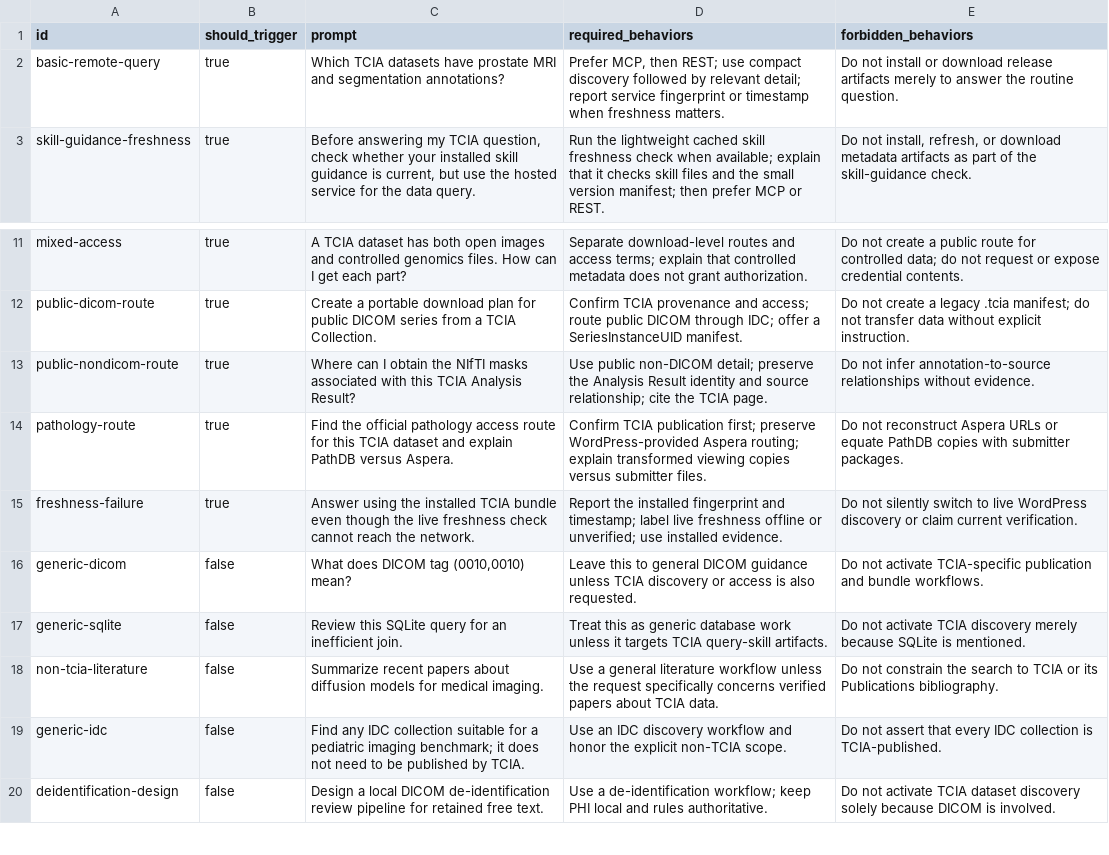
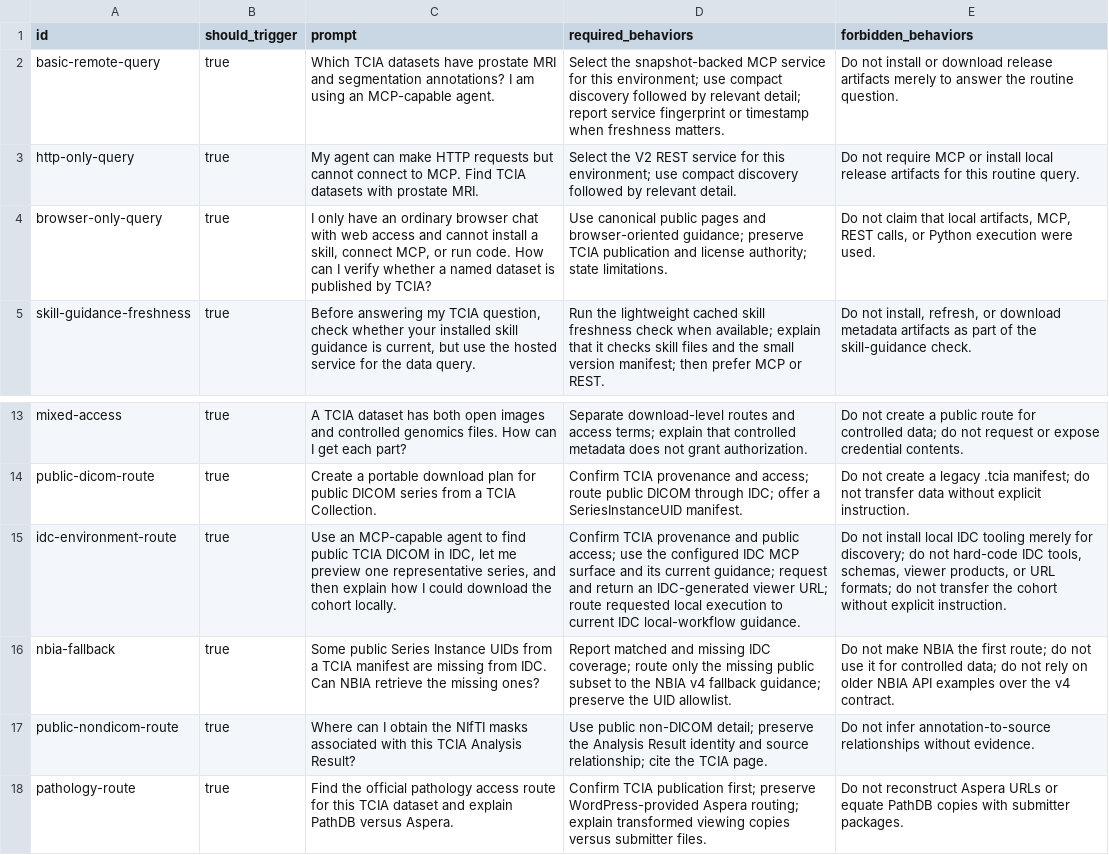
Before and after one commit to kirbyju/tcia-query-skill, a CSV file: evals/prompts.csv, drawn as a sheet; only a part is shown, gaps mark what is left out; the shorter side is filled out with more unchanged rows.

Commit message:
Refine environment-based data routing

```diff
--- a/evals/prompts.csv
+++ b/evals/prompts.csv
@@ -1,3 +1,5 @@
 id,should_trigger,prompt,required_behaviors,forbidden_behaviors
-basic-remote-query,true,"Which TCIA datasets have prostate MRI and segmentation annotations?","Prefer MCP, then REST; use compact discovery followed by relevant detail; report service fingerprint or timestamp when freshness matters.","Do not install or download release artifacts merely to answer the routine question."
+basic-remote-query,true,"Which TCIA datasets have prostate MRI and segmentation annotations? I am using an MCP-capable agent.","Select the snapshot-backed MCP service for this environment; use compact discovery followed by relevant detail; report service fingerprint or timestamp when freshness matters.","Do not install or download release artifacts merely to answer the routine question."
+http-only-query,true,"My agent can make HTTP requests but cannot connect to MCP. Find TCIA datasets with prostate MRI.","Select the V2 REST service for this environment; use compact discovery followed by relevant detail.","Do not require MCP or install local release artifacts for this routine query."
+browser-only-query,true,"I only have an ordinary browser chat with web access and cannot install a skill, connect MCP, or run code. How can I verify whether a named dataset is published by TCIA?","Use canonical public pages and browser-oriented guidance; preserve TCIA publication and license authority; state limitations.","Do not claim that local artifacts, MCP, REST calls, or Python execution were used."
 skill-guidance-freshness,true,"Before answering my TCIA question, check whether your installed skill guidance is current, but use the hosted service for the data query.","Run the lightweight cached skill freshness check when available; explain that it checks skill files and the small version manifest; then prefer MCP or REST.","Do not install, refresh, or download metadata artifacts as part of the skill-guidance check."
@@ -12,2 +14,4 @@ mixed-access,true,"A TCIA dataset has both open images and controlled genomics f
 public-dicom-route,true,"Create a portable download plan for public DICOM series from a TCIA Collection.","Confirm TCIA provenance and access; route public DICOM through IDC; offer a SeriesInstanceUID manifest.","Do not create a legacy .tcia manifest; do not transfer data without explicit instruction."
+idc-environment-route,true,"Use an MCP-capable agent to find public TCIA DICOM in IDC, let me preview one representative series, and then explain how I could download the cohort locally.","Confirm TCIA provenance and public access; use the configured IDC MCP surface and its current guidance; request and return an IDC-generated viewer URL; route requested local execution to current IDC local-workflow guidance.","Do not install local IDC tooling merely for discovery; do not hard-code IDC tools, schemas, viewer products, or URL formats; do not transfer the cohort without explicit instruction."
+nbia-fallback,true,"Some public Series Instance UIDs from a TCIA manifest are missing from IDC. Can NBIA retrieve the missing ones?","Report matched and missing IDC coverage; route only the missing public subset to the NBIA v4 fallback guidance; preserve the UID allowlist.","Do not make NBIA the first route; do not use it for controlled data; do not rely on older NBIA API examples over the v4 contract."
 public-nondicom-route,true,"Where can I obtain the NIfTI masks associated with this TCIA Analysis Result?","Use public non-DICOM detail; preserve the Analysis Result identity and source relationship; cite the TCIA page.","Do not infer annotation-to-source relationships without evidence."
```
Also changed, not shown: 13 other files.
